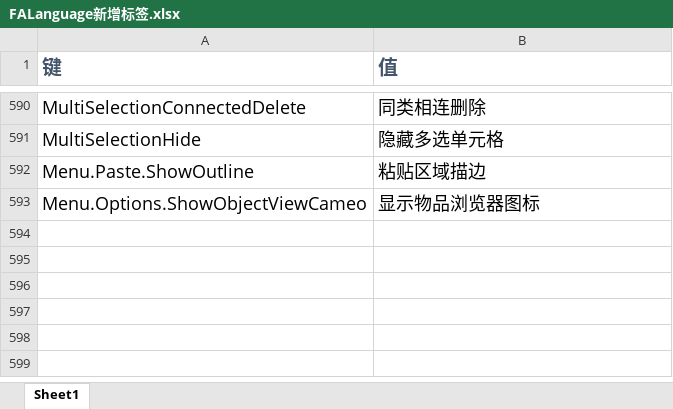
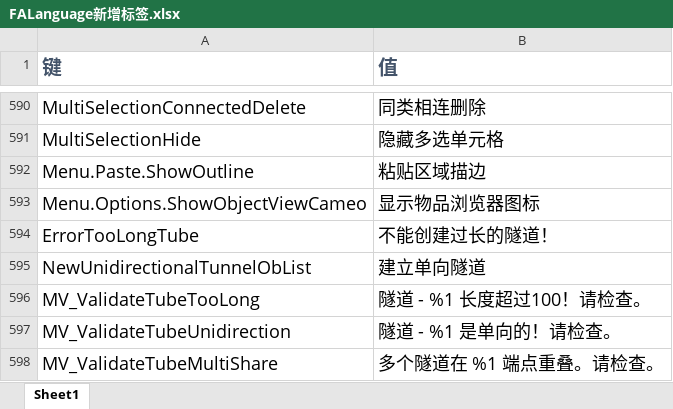
Before and after one commit to rayrina811/FA2sp, an Excel workbook: Supplementary/文档/FALanguage新增标签.xlsx, sheet Sheet1, drawn as a sheet; only a part is shown, gaps mark what is left out; values as stored, in another font and other column widths than the file's, no borders; the diff names each change by its address in the sheet, - before the commit and + after, or states it on an @@ line.

Commit message:
rewrite tunnel tool, update cameos

```diff
--- a/Supplementary/文档/FALanguage新增标签.xlsx (sheet Sheet1)
+++ b/Supplementary/文档/FALanguage新增标签.xlsx (sheet Sheet1)
+row 594: ErrorTooLongTube | 不能创建过长的隧道！
+row 595: NewUnidirectionalTunnelObList | 建立单向隧道
+row 596: MV_ValidateTubeTooLong | 隧道 - %1 长度超过100！请检查。
+row 597: MV_ValidateTubeUnidirection | 隧道 - %1 是单向的！请检查。
+row 598: MV_ValidateTubeMultiShare | 多个隧道在 %1 端点重叠。请检查。
```
Also changed, not shown: 46 other files.
